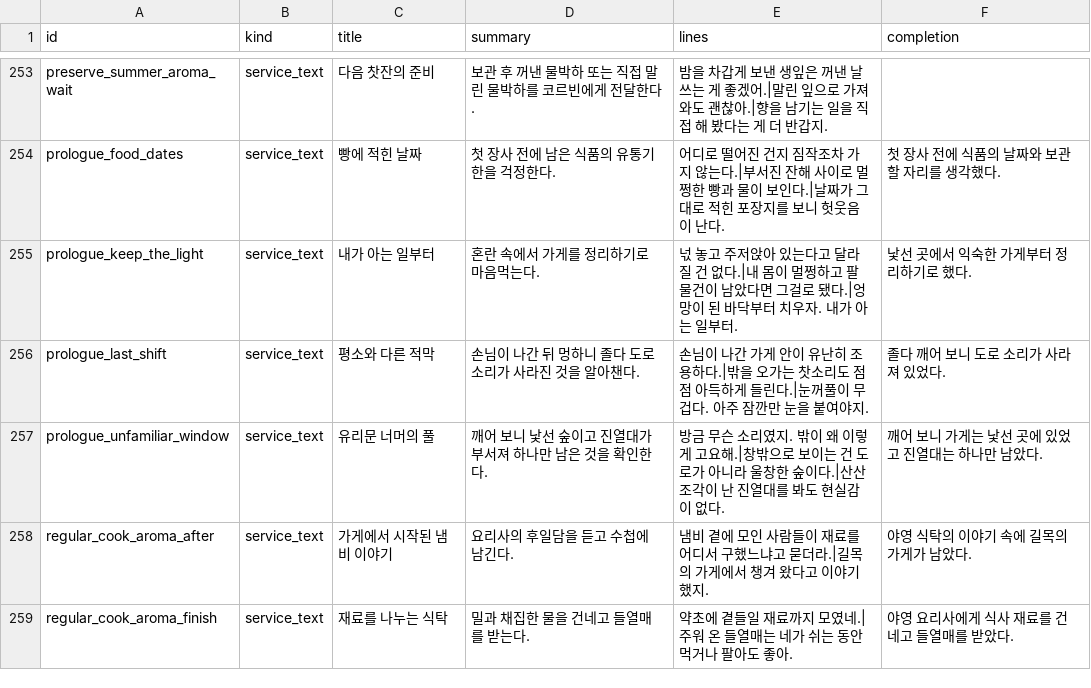
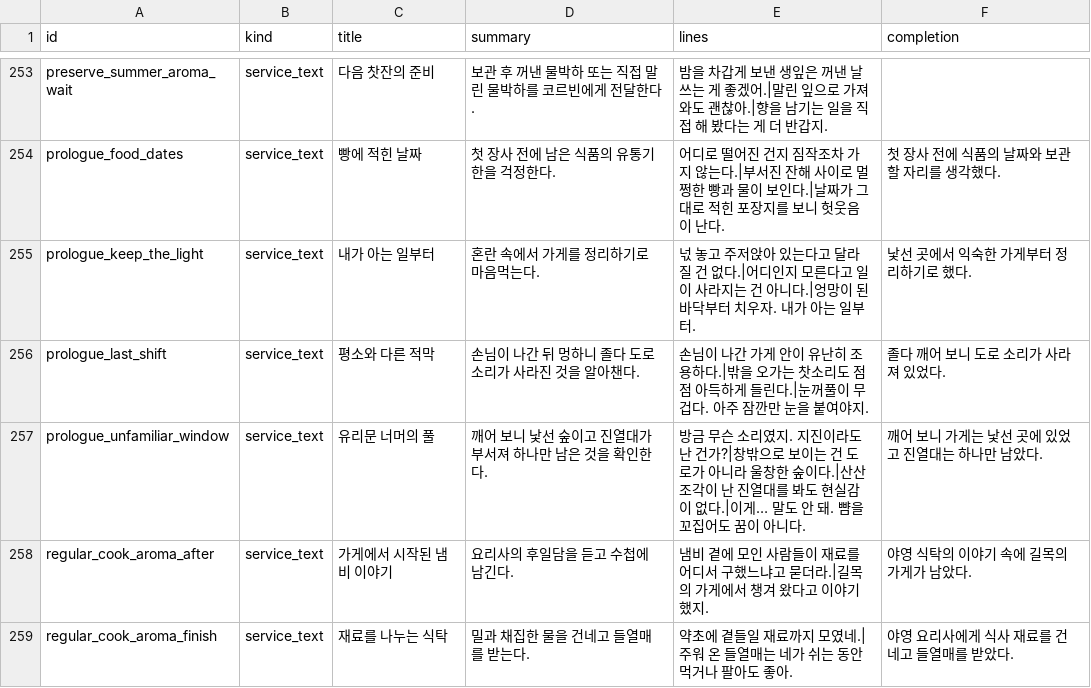
Before and after one commit to mayjohn66-cmd/project222, a CSV file: data/shop/requests/requests_text.csv, drawn as a sheet; only a part is shown, gaps mark what is left out.

```diff
--- a/data/shop/requests/requests_text.csv
+++ b/data/shop/requests/requests_text.csv
@@ -254,5 +254,5 @@ preserve_summer_aroma_wait,service_text,다음 찻잔의 준비,보관 후 꺼
 prologue_food_dates,service_text,빵에 적힌 날짜,첫 장사 전에 남은 식품의 유통기한을 걱정한다.,어디로 떨어진 건지 짐작조차 가지 않는다.|부서진 잔해 사이로 멀쩡한 빵과 물이 보인다.|날짜가 그대로 적힌 포장지를 보니 헛웃음이 난다.,첫 장사 전에 식품의 날짜와 보관할 자리를 생각했다.
-prologue_keep_the_light,service_text,내가 아는 일부터,혼란 속에서 가게를 정리하기로 마음먹는다.,넋 놓고 주저앉아 있는다고 달라질 건 없다.|내 몸이 멀쩡하고 팔 물건이 남았다면 그걸로 됐다.|엉망이 된 바닥부터 치우자. 내가 아는 일부터.,낯선 곳에서 익숙한 가게부터 정리하기로 했다.
+prologue_keep_the_light,service_text,내가 아는 일부터,혼란 속에서 가게를 정리하기로 마음먹는다.,넋 놓고 주저앉아 있는다고 달라질 건 없다.|어디인지 모른다고 일이 사라지는 건 아니다.|엉망이 된 바닥부터 치우자. 내가 아는 일부터.,낯선 곳에서 익숙한 가게부터 정리하기로 했다.
 prologue_last_shift,service_text,평소와 다른 적막,손님이 나간 뒤 멍하니 졸다 도로 소리가 사라진 것을 알아챈다.,손님이 나간 가게 안이 유난히 조용하다.|밖을 오가는 찻소리도 점점 아득하게 들린다.|눈꺼풀이 무겁다. 아주 잠깐만 눈을 붙여야지.,졸다 깨어 보니 도로 소리가 사라져 있었다.
-prologue_unfamiliar_window,service_text,유리문 너머의 풀,깨어 보니 낯선 숲이고 진열대가 부서져 하나만 남은 것을 확인한다.,방금 무슨 소리였지. 밖이 왜 이렇게 고요해.|창밖으로 보이는 건 도로가 아니라 울창한 숲이다.|산산조각이 난 진열대를 봐도 현실감이 없다.,깨어 보니 가게는 낯선 곳에 있었고 진열대는 하나만 남았다.
+prologue_unfamiliar_window,service_text,유리문 너머의 풀,깨어 보니 낯선 숲이고 진열대가 부서져 하나만 남은 것을 확인한다.,방금 무슨 소리였지. 지진이라도 난 건가?|창밖으로 보이는 건 도로가 아니라 울창한 숲이다.|산산조각이 난 진열대를 봐도 현실감이 없다.|이게… 말도 안 돼. 뺨을 꼬집어도 꿈이 아니다.,깨어 보니 가게는 낯선 곳에 있었고 진열대는 하나만 남았다.
 regular_cook_aroma_after,service_text,가게에서 시작된 냄비 이야기,요리사의 후일담을 듣고 수첩에 남긴다.,냄비 곁에 모인 사람들이 재료를 어디서 구했느냐고 묻더라.|길목의 가게에서 챙겨 왔다고 이야기했지.,야영 식탁의 이야기 속에 길목의 가게가 남았다.
```
Also changed, not shown: 2 other files.
